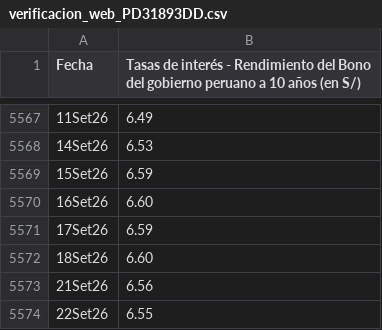
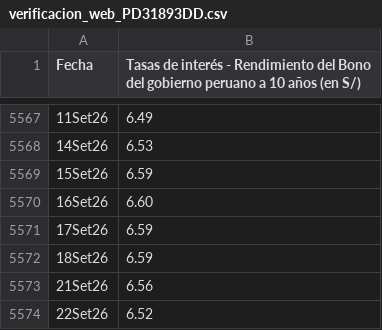
Before and after one commit to SneyderRP/Finanzas-i-tema36-bonos-corporativos, a CSV file: datos_crudos/verificacion_web_PD31893DD.csv, drawn as a sheet; only a part is shown, gaps mark what is left out.

```diff
--- a/datos_crudos/verificacion_web_PD31893DD.csv
+++ b/datos_crudos/verificacion_web_PD31893DD.csv
@@ -5571,4 +5571,4 @@ Fecha,Tasas de interés - Rendimiento del Bono del gobierno peruano a 10 años (
 17Set26,6.59
-18Set26,6.60
+18Set26,6.59
 21Set26,6.56
-22Set26,6.55
+22Set26,6.52
```
Also changed, not shown: datos_crudos/verificacion_web_PN01081MM.csv, 34 other files.
